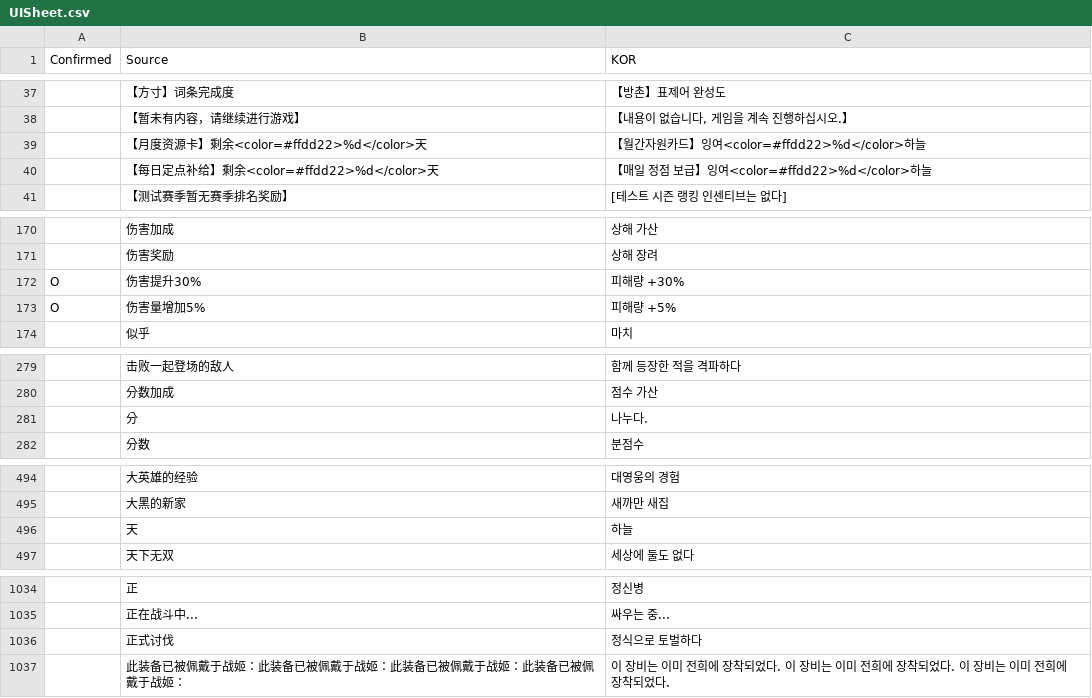
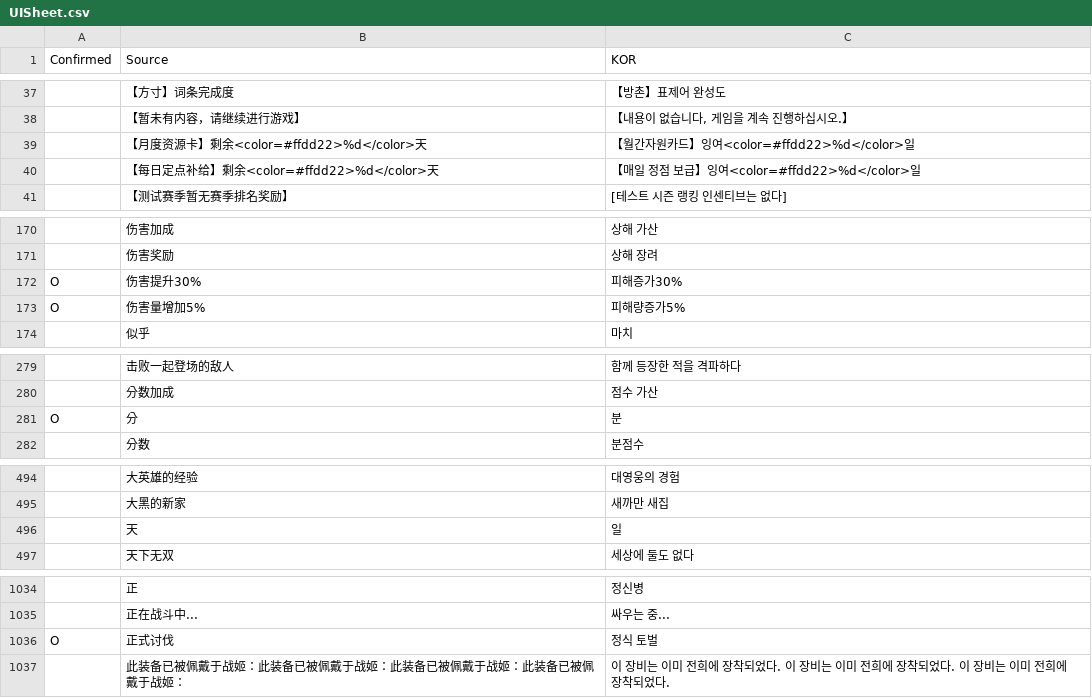
Before and after one commit to re4ever/AG_Translate, a CSV file: UISheet.csv, drawn as a sheet; only a part is shown, gaps mark what is left out; the diff names each change by its address in the sheet, - before the commit and + after, or states it on an @@ line.

```diff
--- a/UISheet.csv
+++ b/UISheet.csv
-C39 (KOR): 【월간자원카드】잉여<color=#ffdd22>%d</color>하늘
+C39 (KOR): 【월간자원카드】잉여<color=#ffdd22>%d</color>일
-C40 (KOR): 【매일 정점 보급】잉여<color=#ffdd22>%d</color>하늘
+C40 (KOR): 【매일 정점 보급】잉여<color=#ffdd22>%d</color>일
-C172 (KOR): 피해량 +30%
+C172 (KOR): 피해증가30%
-C173 (KOR): 피해량 +5%
+C173 (KOR): 피해량증가5%
-A281 (Confirmed): (empty)
+A281 (Confirmed): O
-C281 (KOR): 나누다.
+C281 (KOR): 분
-C496 (KOR): 하늘
+C496 (KOR): 일
-A1036 (Confirmed): (empty)
+A1036 (Confirmed): O
-C1036 (KOR): 정식으로 토벌하다
+C1036 (KOR): 정식 토벌
```
Also changed, not shown: 10 other files.
